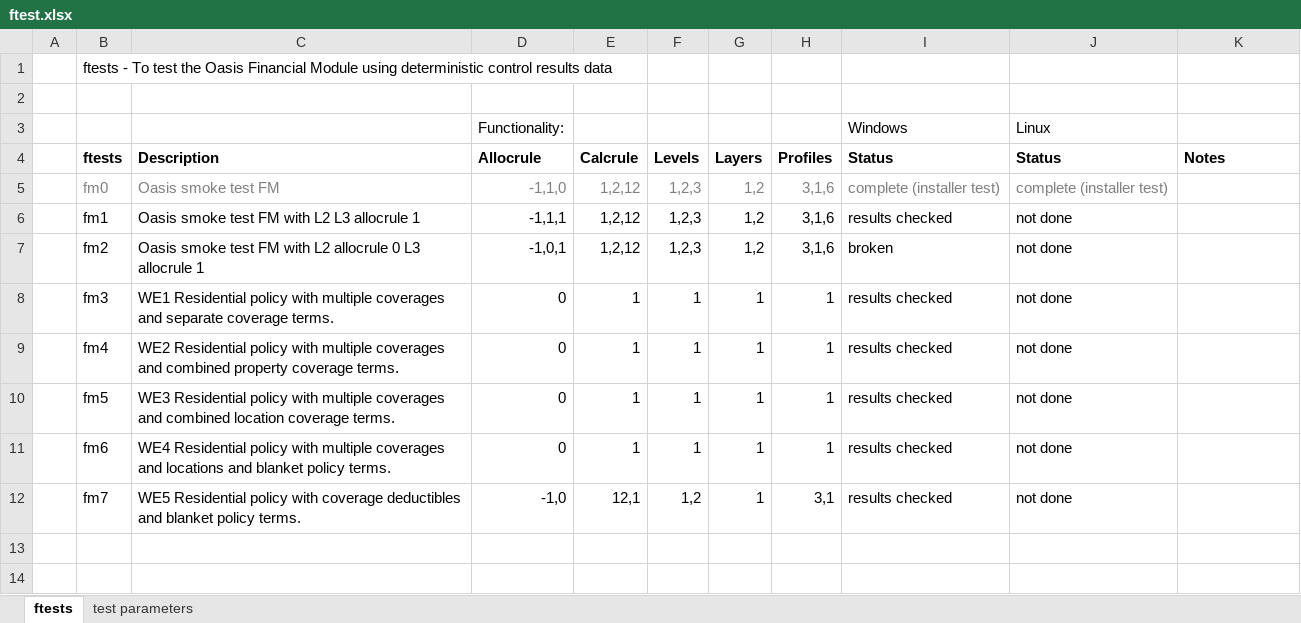
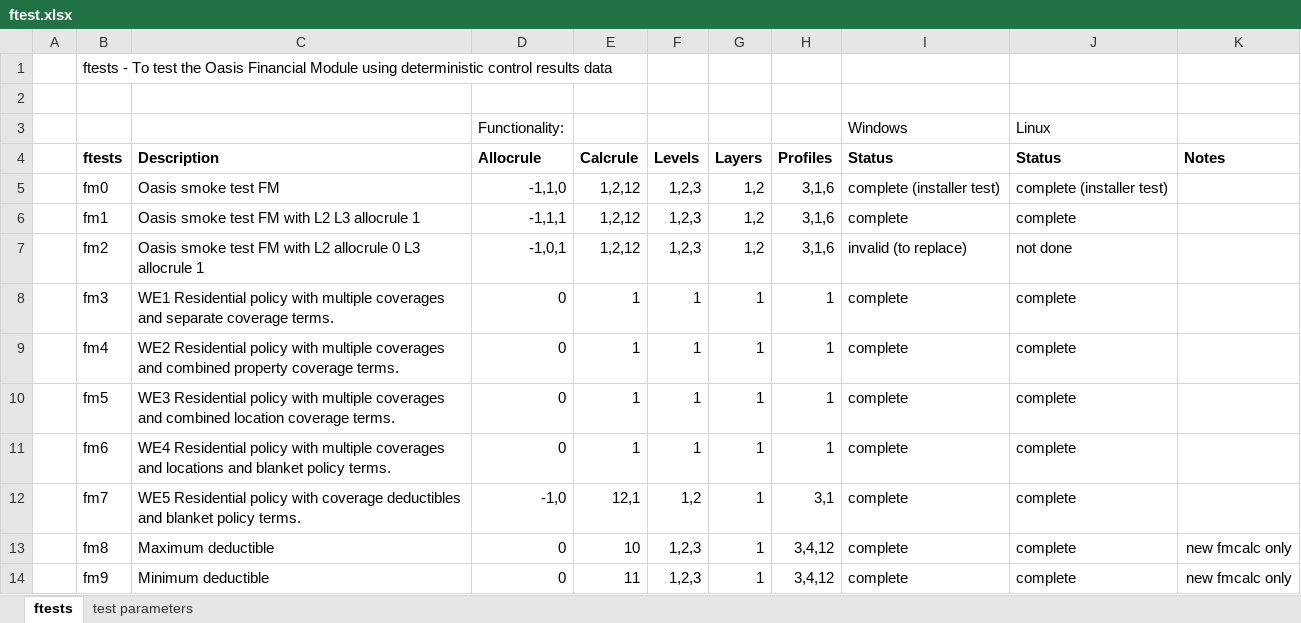
Before and after one commit to OasisLMF/ktest, an Excel workbook: ftest/ftest.xlsx, sheet ftests, drawn as a sheet; values as stored, in another font and other column widths than the file's, no borders; the diff names each change by its address in the sheet, - before the commit and + after, or states it on an @@ line.

Commit message:
added ftests for min and max deductibles

```diff
--- a/ftest/ftest.xlsx (sheet ftests)
+++ b/ftest/ftest.xlsx (sheet ftests)
-B5:J5 text colour: #7F7F7F
+B5:J5 text colour: black
-I6 (Status): results checked
+I6 (Status): complete
-J6 (Status): not done
+J6 (Status): complete
-I7 (Status): broken
+I7 (Status): invalid (to replace)
-I8:I12 (Status): results checked
+I8:I12 (Status): complete
-J8:J12 (Status): not done
+J8:J12 (Status): complete
+row 13:  | fm8 | Maximum deductible | 0 | 10 | 1,2,3 | 1 | 3,4,12 | complete | complete | new fmcalc only
+row 14:  | fm9 | Minimum deductible | 0 | 11 | 1,2,3 | 1 | 3,4,12 | complete | complete | new fmcalc only
```
Also changed, not shown: sheet test parameters, 18 other files.
